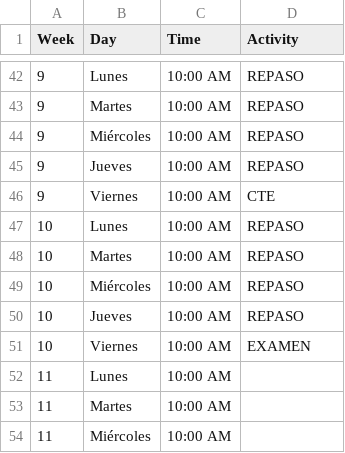
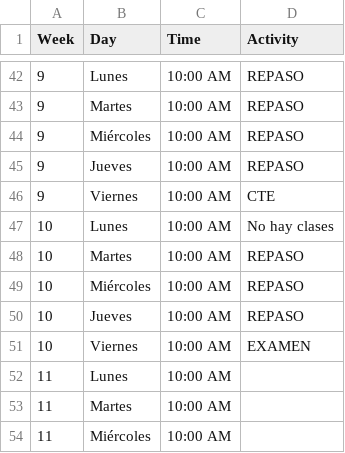
Before and after one commit to jcmelchorp/rds_LaTeX, a CSV file: misc/math2.csv, drawn as a sheet; only a part is shown, gaps mark what is left out.

```diff
--- a/misc/math2.csv
+++ b/misc/math2.csv
@@ -46,3 +46,3 @@ Week,Day,           Time,      Activity
 9,   Viernes,       10:00 AM,  CTE
-10,  Lunes,         10:00 AM,  REPASO
+10,  Lunes,         10:00 AM,  No hay clases
 10,  Martes,        10:00 AM,  REPASO
```
Also changed, not shown: misc/geog1.csv, misc/phys2.csv, 3 other files.
